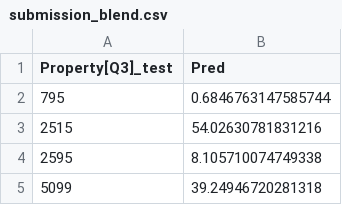
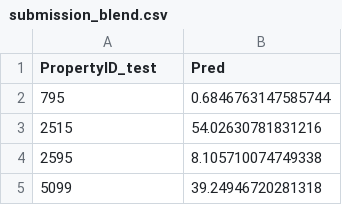
Before and after one commit to alibakir01/ML-Final, a CSV file: outputs/submission_blend.csv, drawn as a sheet; only a part is shown.

```diff
--- a/outputs/submission_blend.csv
+++ b/outputs/submission_blend.csv
@@ -1,2 +1,2 @@
-Property[Q3]_test,Pred
+PropertyID_test,Pred
 795,0.6846763147585744
```
Also changed, not shown: outputs/baseline_cv_results.csv, outputs/submission_xgboost.csv, 7 other files.
